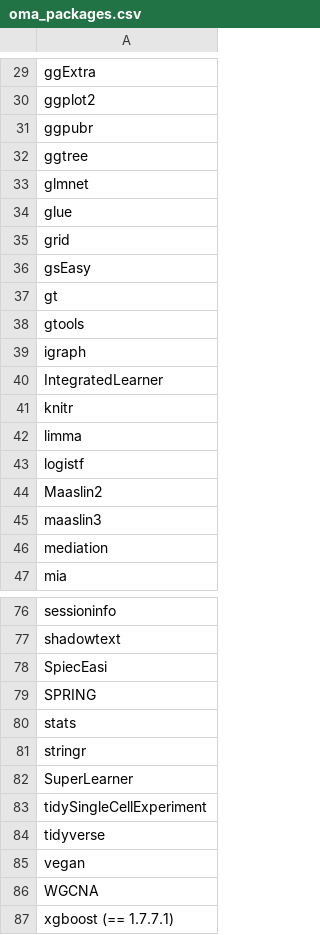
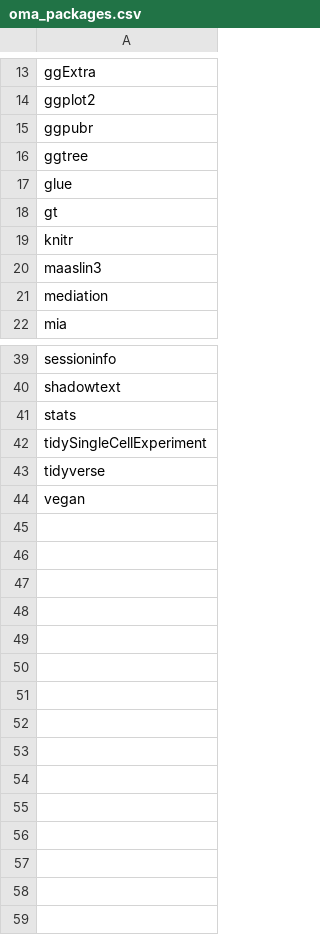
Before and after one commit to microbiome/OMA, a CSV file: oma_packages/oma_packages.csv, drawn as a sheet; only a part is shown, gaps mark what is left out; the diff covers the shown part only.

```diff
--- a/oma_packages/oma_packages.csv
+++ b/oma_packages/oma_packages.csv
@@ -32,14 +16,5 @@ ggpubr
 ggtree
-glmnet
 glue
-grid
-gsEasy
 gt
-gtools
-igraph
-IntegratedLearner
 knitr
-limma
-logistf
-Maaslin2
 maaslin3
@@ -77,7 +40,3 @@ sessioninfo
 shadowtext
-SpiecEasi
-SPRING
 stats
-stringr
-SuperLearner
 tidySingleCellExperiment
@@ -85,3 +44 @@ tidyverse
 vegan
-WGCNA
-xgboost (== 1.7.7.1)
```
Also changed, not shown: 28 removed rows elsewhere in this file, 2 other files.
